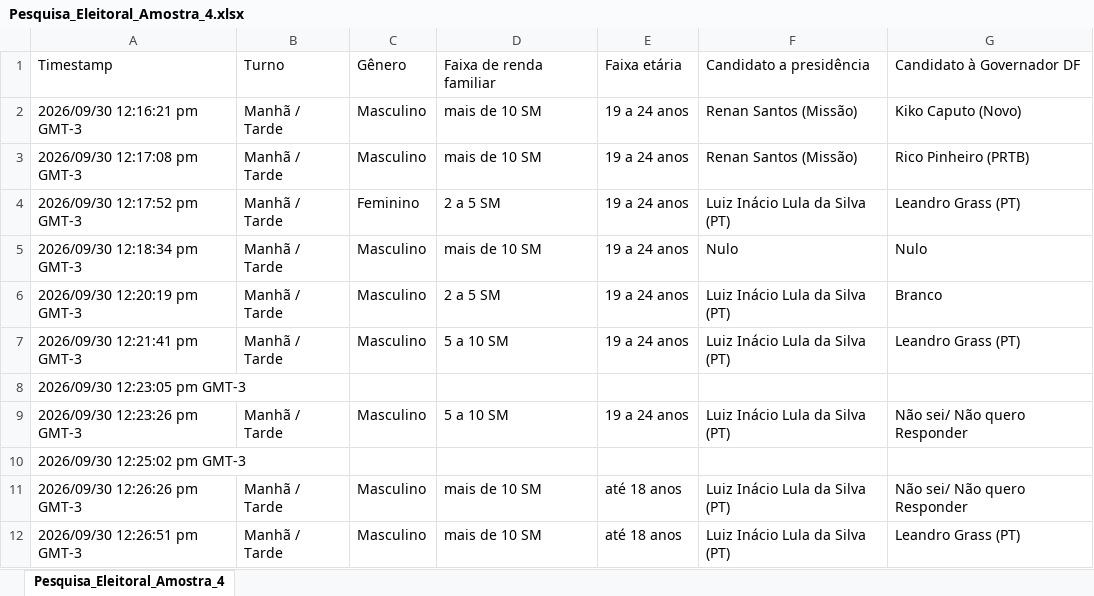
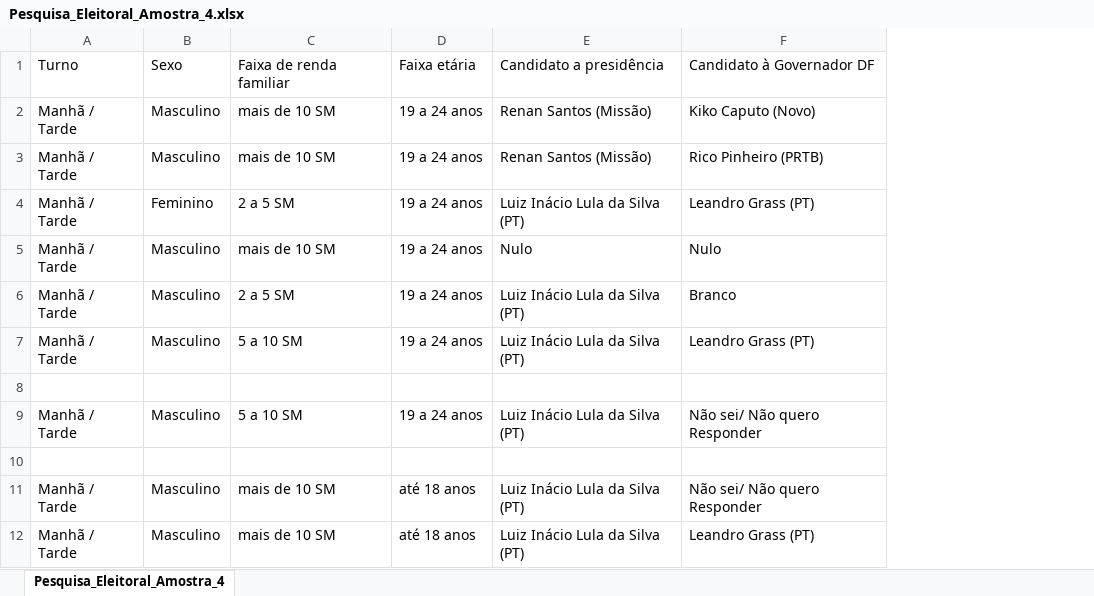
Before and after one commit to daviwbarros/Trabalho_Amostragem, an Excel workbook: amostras/amostras_xlsx/Pesquisa_Eleitoral_Amostra_4.xlsx, sheet Pesquisa_Eleitoral_Amostra_4, drawn as a sheet; only a part is shown; values as stored, in another font and other column widths than the file's, no borders; removed rows and columns are numbered as before the commit, all else as after; the diff names each change by its address in the sheet, - before the commit and + after, or states it on an @@ line.

Commit message:
Add files via upload

```diff
--- a/amostras/amostras_xlsx/Pesquisa_Eleitoral_Amostra_4.xlsx (sheet Pesquisa_Eleitoral_Amostra_4)
+++ b/amostras/amostras_xlsx/Pesquisa_Eleitoral_Amostra_4.xlsx (sheet Pesquisa_Eleitoral_Amostra_4)
-column A, rows 1-12: Timestamp | 2026/09/30 12:16:21 pm GMT-3 | 2026/09/30 12:17:08 pm GMT-3 | 2026/09/30 12:17:52 pm GMT-3 | 2026/09/30 12:18:34 pm GMT-3 | 2026/09/30 12:20:19 pm GMT-3 | 2026/09/30 12:21:41 pm GMT-3 | 2026/09/30 12:23:05 pm GMT-3 | 2026/09/30 12:23:26 pm GMT-3 | 2026/09/30 12:25:02 pm GMT-3 | 2026/09/30 12:26:26 pm GMT-3 | 2026/09/30 12:26:51 pm GMT-3
-B1: Gênero
+B1: Sexo
```
